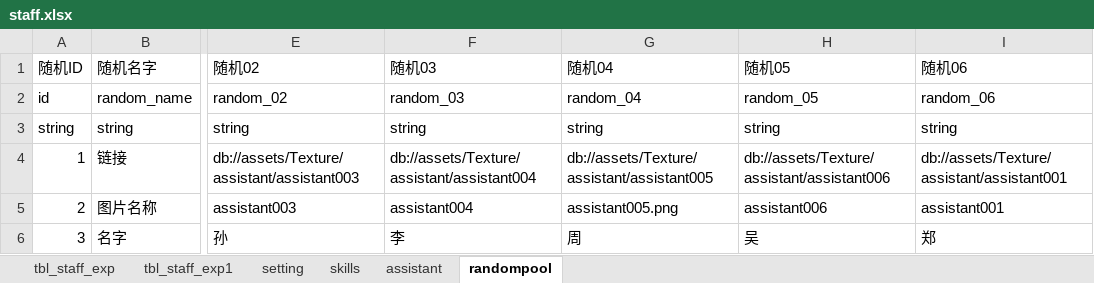
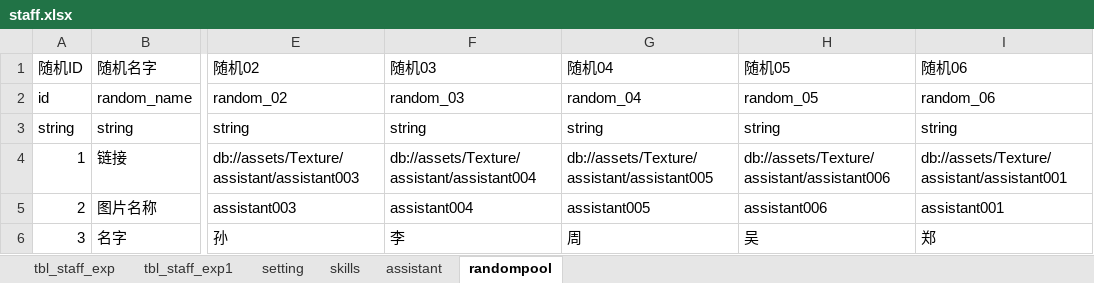
Before and after one commit to lynch521/PetS, an Excel workbook: testExcel_json/excel/staff.xlsx, sheet randompool, drawn as a sheet; only a part is shown, gaps mark what is left out; values as stored, in another font and other column widths than the file's, no borders; the diff names each change by its address in the sheet, - before the commit and + after, or states it on an @@ line.

```diff
--- a/testExcel_json/excel/staff.xlsx (sheet randompool)
+++ b/testExcel_json/excel/staff.xlsx (sheet randompool)
-G5 (随机04): assistant005.png
+G5 (随机04): assistant005
```
Also changed, not shown: sheet assistant, 11 other files.
